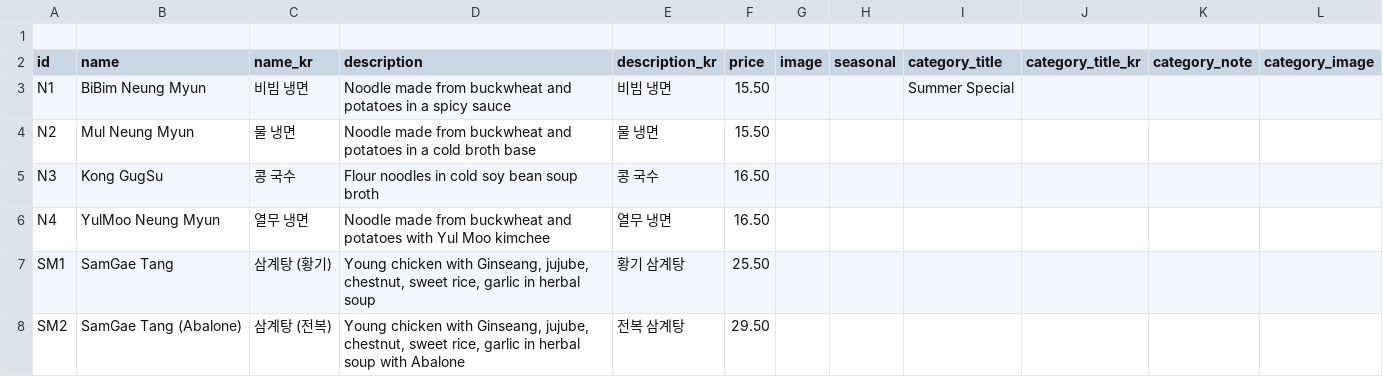
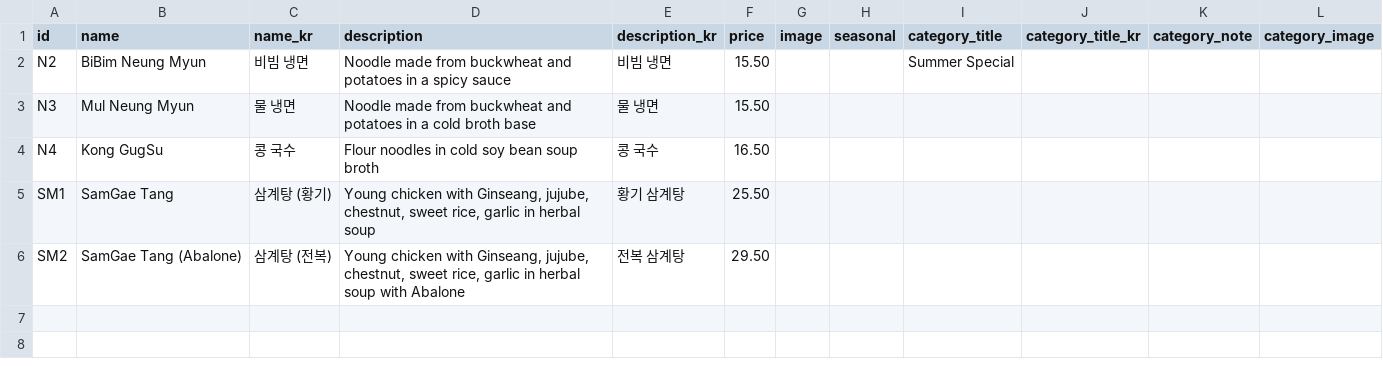
Before and after one commit to Laurasgold/homepage, a CSV file: src/data/noodles.csv, drawn as a sheet.

```diff
--- a/src/data/noodles.csv
+++ b/src/data/noodles.csv
@@ -1,7 +1,5 @@
-,,,,,,,,,,,
 id,name,name_kr,description,description_kr,price,image,seasonal,category_title,category_title_kr,category_note,category_image
-N1,BiBim Neung Myun,비빔 냉면,Noodle made from buckwheat and potatoes in a spicy sauce,비빔 냉면,15.50,,,Summer Special,,,
-N2,Mul Neung Myun,물 냉면,Noodle made from buckwheat and potatoes in a cold broth base,물 냉면,15.50,,,,,,
-N3,Kong GugSu,콩 국수,Flour noodles in cold soy bean soup broth,콩 국수,16.50,,,,,,
-N4,YulMoo  Neung Myun,열무 냉면,Noodle made from buckwheat and potatoes with Yul Moo kimchee,열무 냉면,16.50,,,,,,
+N2,BiBim Neung Myun,비빔 냉면,Noodle made from buckwheat and potatoes in a spicy sauce,비빔 냉면,15.50,,,Summer Special,,,
+N3,Mul Neung Myun,물 냉면,Noodle made from buckwheat and potatoes in a cold broth base,물 냉면,15.50,,,,,,
+N4,Kong GugSu,콩 국수,Flour noodles in cold soy bean soup broth,콩 국수,16.50,,,,,,
 SM1,SamGae Tang,삼계탕 (황기),"Young chicken with Ginseang, jujube, chestnut, sweet rice, garlic in herbal soup",황기 삼계탕,25.50,,,,,,
```
Also changed, not shown: src/data/appetizer.csv, 1 other file.
